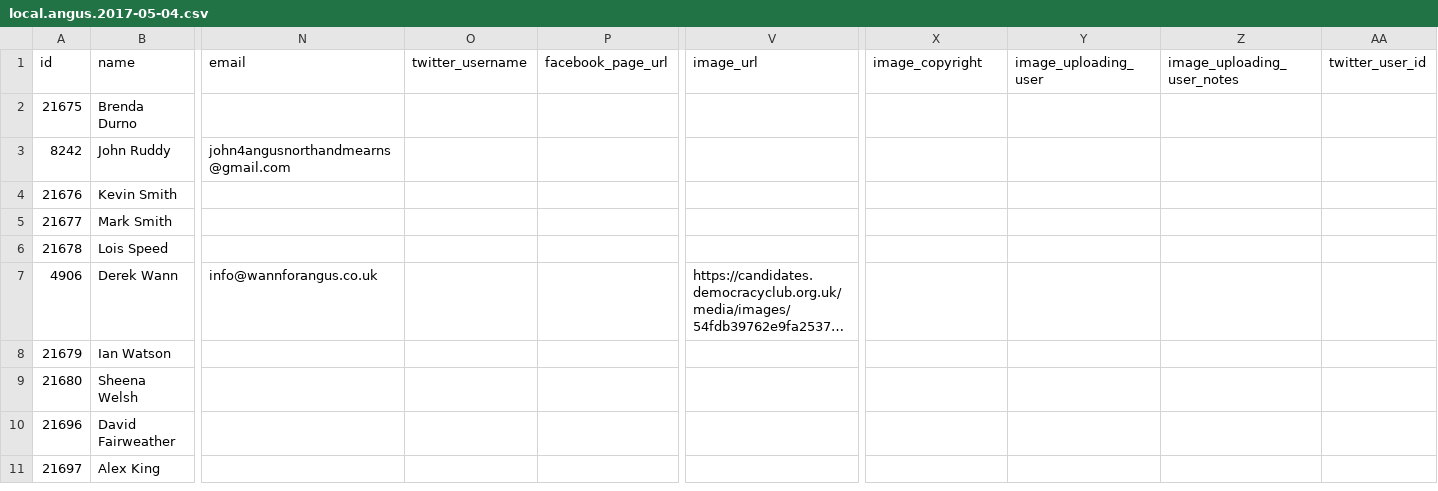
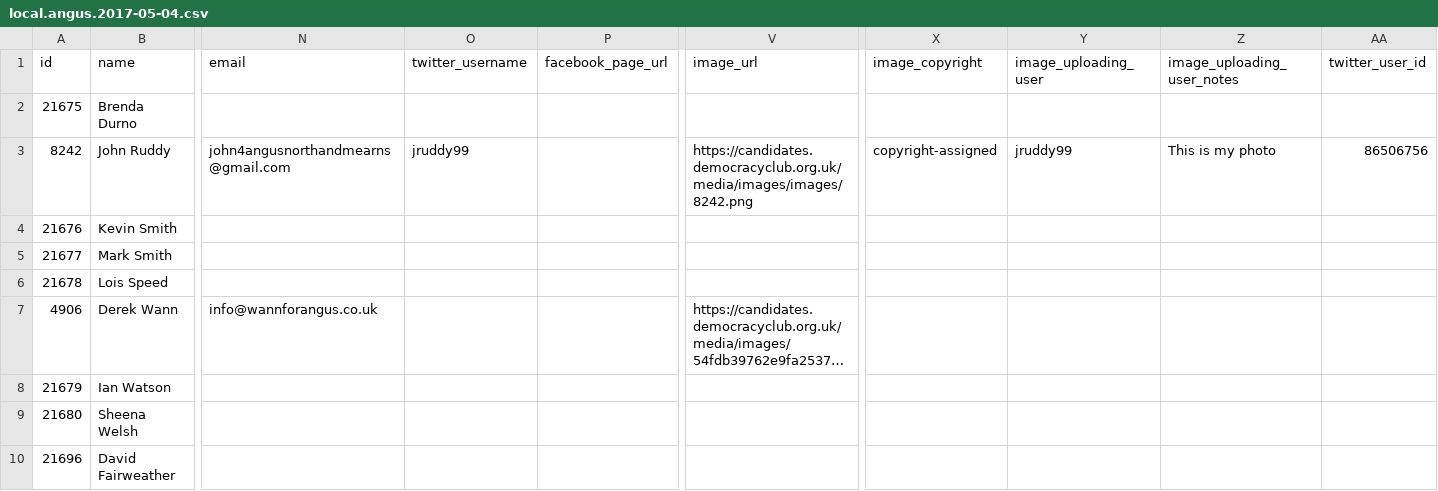
Before and after one commit to gerrymulvenna/council17, a CSV file: scripts/local.angus.2017-05-04.csv, drawn as a sheet; only a part is shown, gaps mark what is left out; the shorter side is filled out with more unchanged rows; long unchanged cells end in …; the diff names each change by its address in the sheet, - before the commit and + after, or states it on an @@ line.

```diff
--- a/scripts/local.angus.2017-05-04.csv
+++ b/scripts/local.angus.2017-05-04.csv
-O3 (twitter_username): (empty)
+O3 (twitter_username): jruddy99
-V3 (image_url): (empty)
+V3 (image_url): https://candidates.democracyclub.org.uk/media/images/images/8242.png
-X3 (image_copyright): (empty)
+X3 (image_copyright): copyright-assigned
-Y3 (image_uploading_user): (empty)
+Y3 (image_uploading_user): jruddy99
-Z3 (image_uploading_user_notes): (empty)
+Z3 (image_uploading_user_notes): This is my photo
-AA3 (twitter_user_id): (empty)
+AA3 (twitter_user_id): 86506756
```
Also changed, not shown: scripts/local.glasgow-city.2017-05-04.csv, 18 other files.
